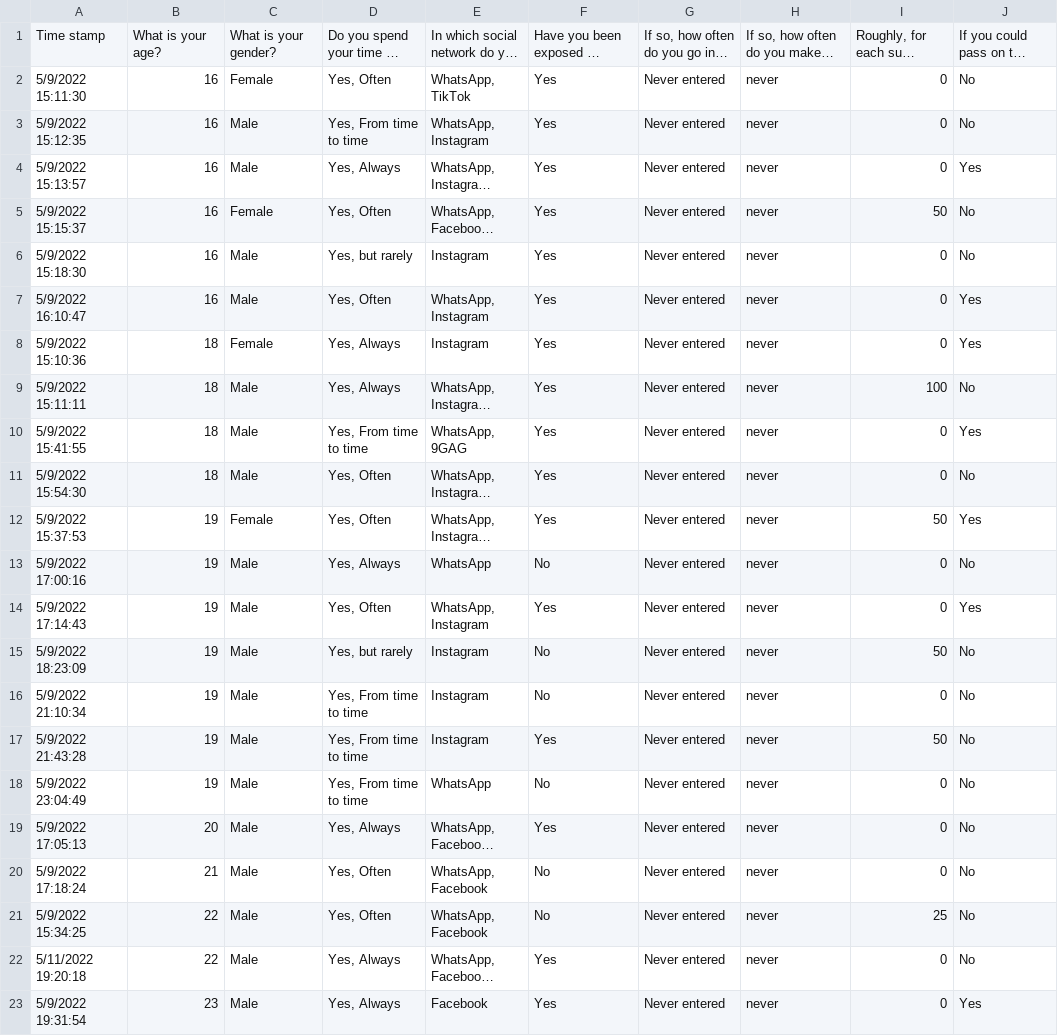
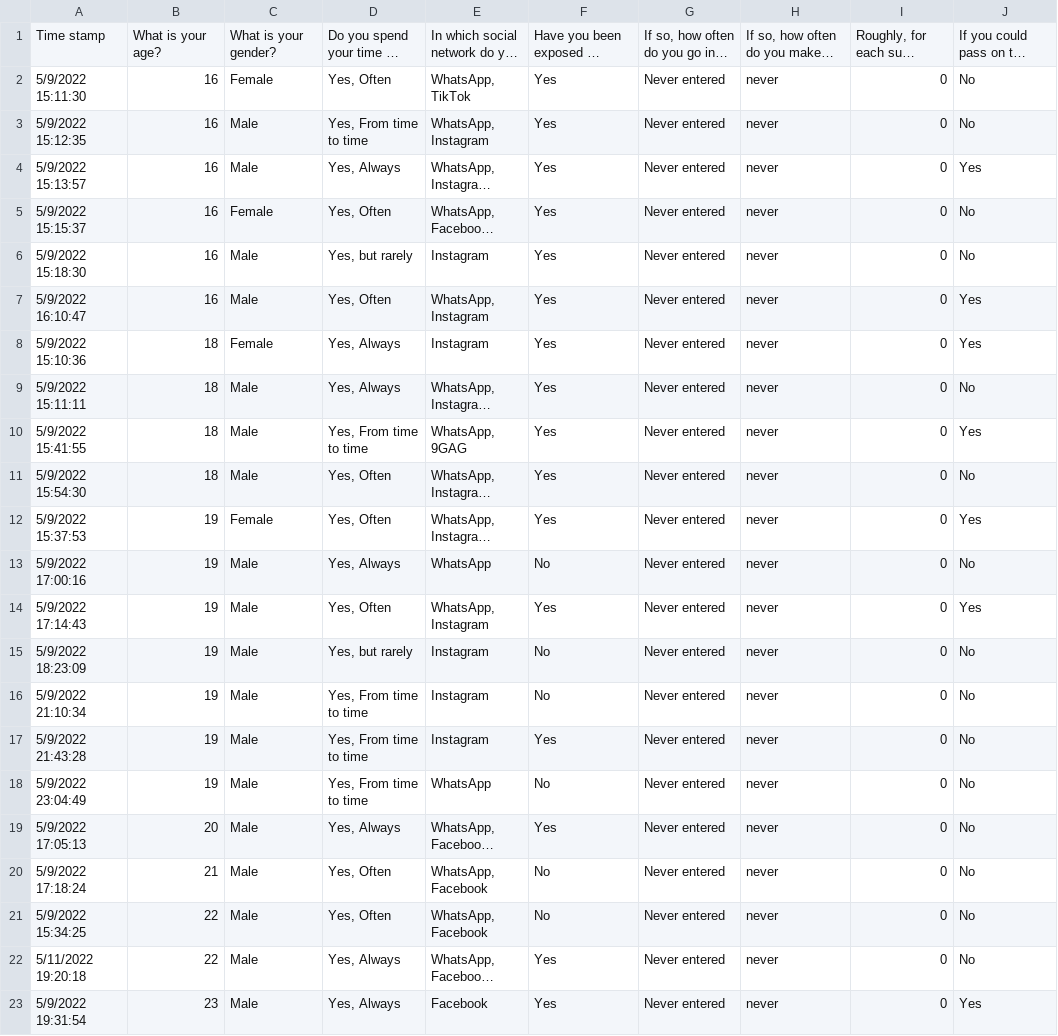
Before and after one commit to RBTA123/first.r, a CSV file: Survey+on+Buy+Online.csv, drawn as a sheet; only a part is shown; long unchanged cells end in …; the diff covers the shown part only; the diff names each change by its address in the sheet, - before the commit and + after, or states it on an @@ line.

```diff
--- a/Survey+on+Buy+Online.csv
+++ b/Survey+on+Buy+Online.csv
-I5: 50
+I5: 0
-I9: 100
+I9: 0
-I12: 50
+I12: 0
-I15: 50
+I15: 0
-I17: 50
+I17: 0
-I21: 25
+I21: 0
```
Also changed, not shown: 19 edited cells elsewhere in this file.
